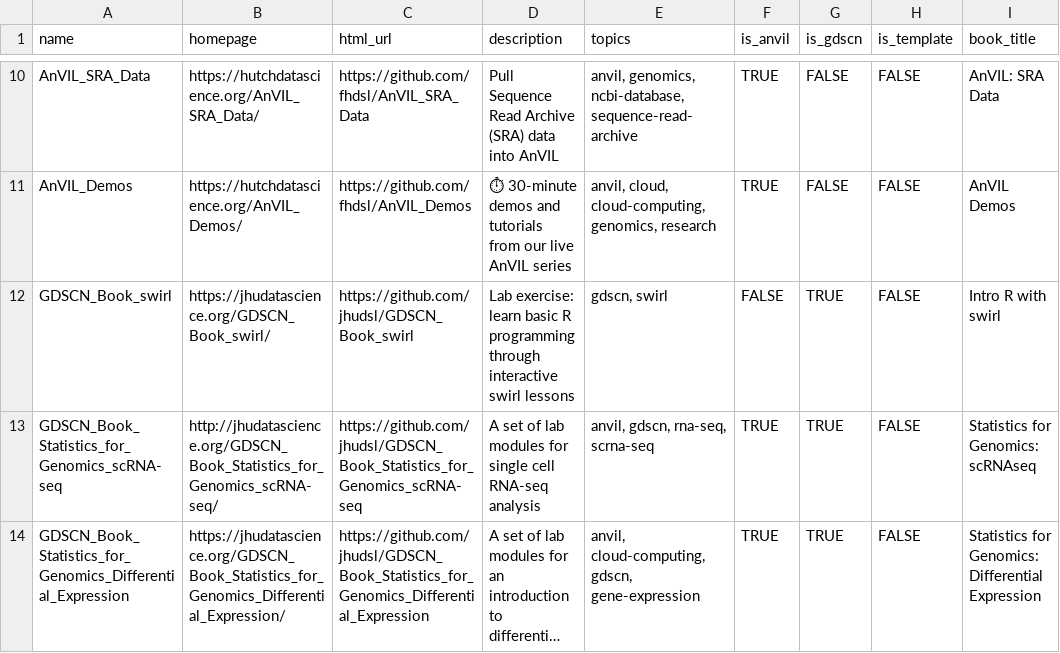
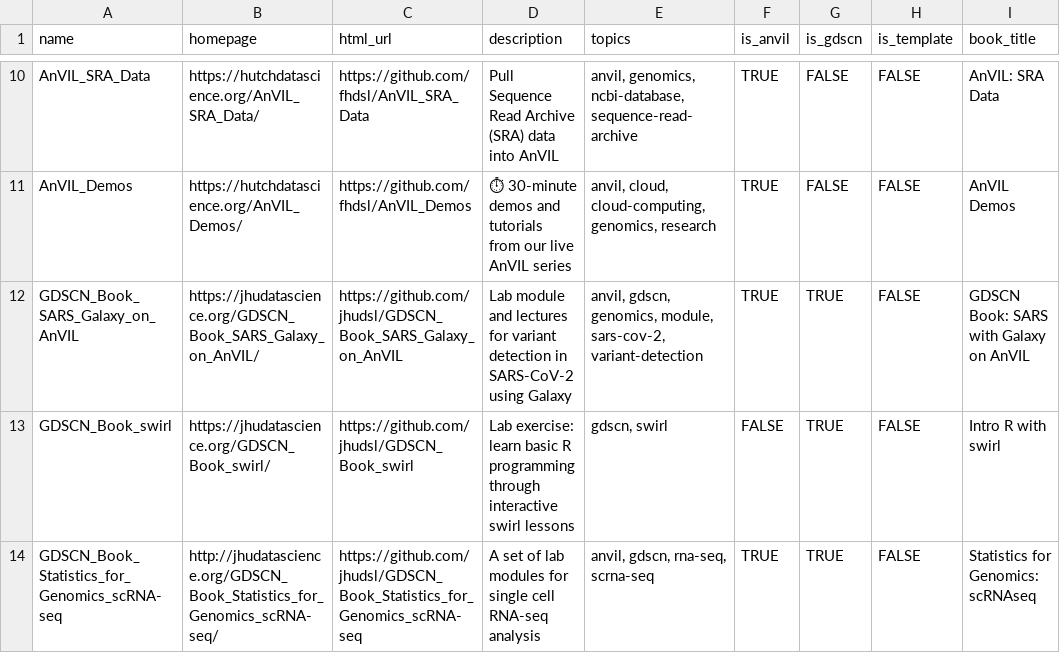
Before and after one commit to fhdsl/AnVIL_Collection, a TSV file: resources/collection.tsv, drawn as a sheet; only a part is shown, gaps mark what is left out; the shorter side is filled out with more unchanged rows; long unchanged cells end in ….

```diff
--- a/resources/collection.tsv
+++ b/resources/collection.tsv
@@ -11,2 +11,3 @@ AnVIL_SRA_Data	https://hutchdatascience.org/AnVIL_SRA_Data/	https://github.com/f
 AnVIL_Demos	https://hutchdatascience.org/AnVIL_Demos/	https://github.com/fhdsl/AnVIL_Demos	⏱ 30-minute demos and tutorials from our live AnVIL series	anvil, cloud, cloud-computing, genomics, research	TRUE	FALSE	FALSE	AnVIL Demos
+GDSCN_Book_SARS_Galaxy_on_AnVIL	https://jhudatascience.org/GDSCN_Book_SARS_Galaxy_on_AnVIL/	https://github.com/jhudsl/GDSCN_Book_SARS_Galaxy_on_AnVIL	Lab module and lectures for variant detection in SARS-CoV-2 using Galaxy	anvil, gdscn, genomics, module, sars-cov-2, variant-detection	TRUE	TRUE	FALSE	GDSCN Book: SARS with Galaxy on AnVIL
 GDSCN_Book_swirl	https://jhudatascience.org/GDSCN_Book_swirl/	https://github.com/jhudsl/GDSCN_Book_swirl	Lab exercise: learn basic R programming through interactive swirl lessons	gdscn, swirl	FALSE	TRUE	FALSE	Intro R with swirl
```
Also changed, not shown: resources/youtube_demos_data.csv, resources/youtube_shorts_data.csv, 1 other file.
